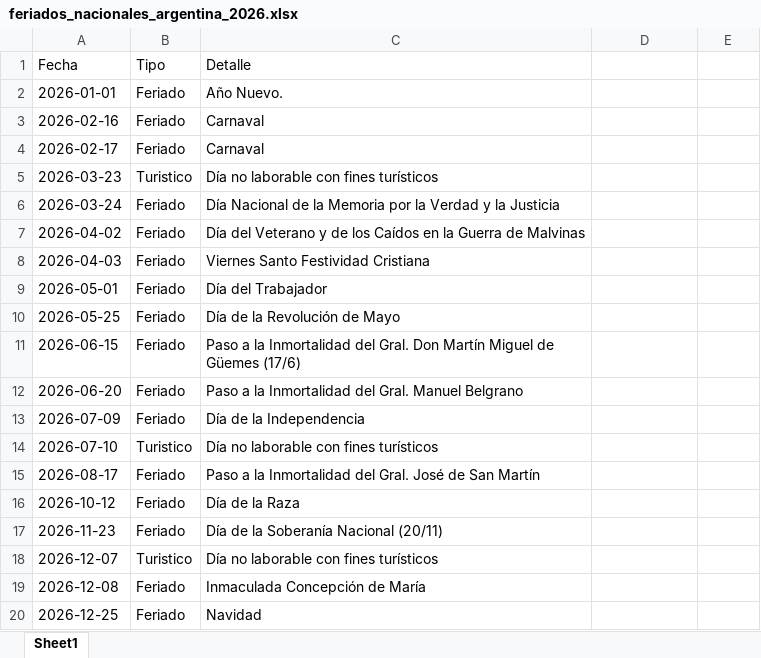
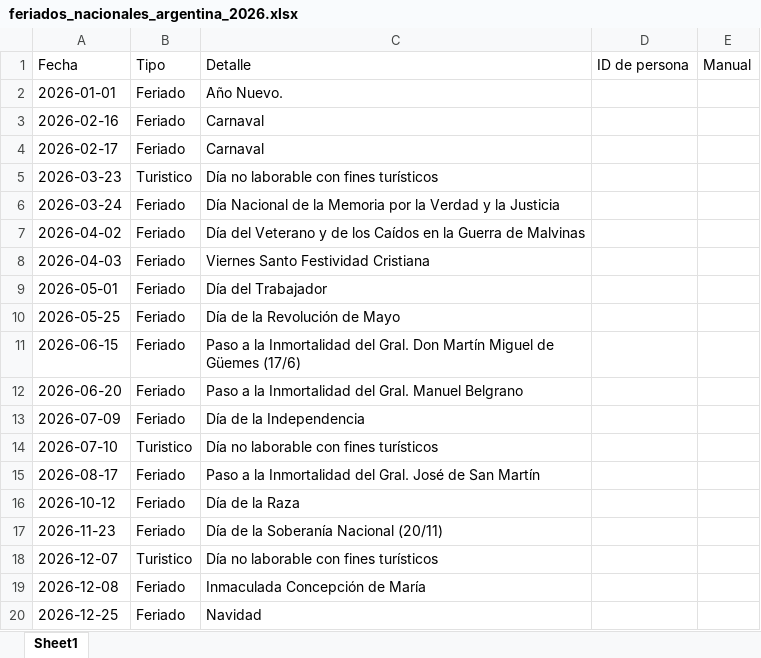
Before and after one commit to lucaszeller/hikvision-hours-processor, an Excel workbook: feriados_nacionales_argentina_2026.xlsx, sheet Sheet1, drawn as a sheet; values as stored, in another font and other column widths than the file's, no borders; the diff names each change by its address in the sheet, - before the commit and + after, or states it on an @@ line.

Commit message:
cambios en services y agregado de feriados_nacionales_argentina_2026.xlsx

```diff
--- a/feriados_nacionales_argentina_2026.xlsx (sheet Sheet1)
+++ b/feriados_nacionales_argentina_2026.xlsx (sheet Sheet1)
-D1: (empty)
+D1: ID de persona
-E1: (empty)
+E1: Manual
```
Also changed, not shown: 8 other files.
